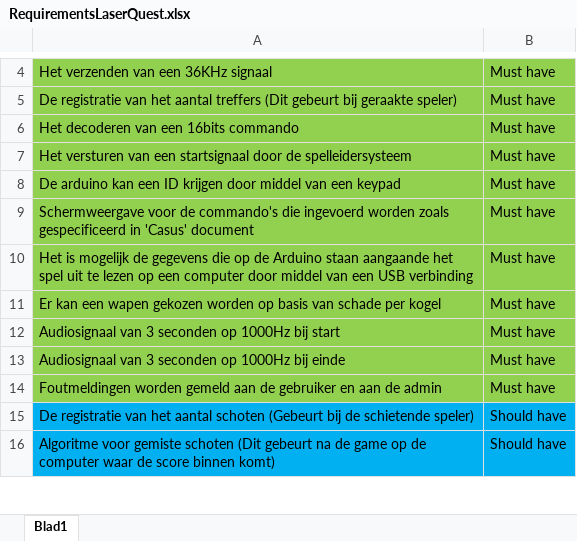
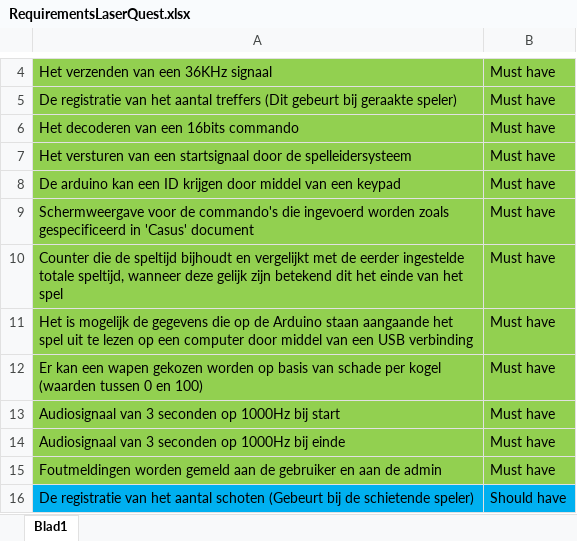
Before and after one commit to MartenButterHU/TekTeamOne, an Excel workbook: Analyse en ontwerp/Requirements Analyse/RequirementsLaserQuest.xlsx, sheet Blad1, drawn as a sheet; only a part is shown, gaps mark what is left out; the shorter side is filled out with more unchanged rows; values as stored, in another font and other column widths than the file's, no borders; addresses are those after the commit; the diff names each change by its address in the sheet, - before the commit and + after, or states it on an @@ line.

Commit message:
Updated Requirements after review by Marten Wensink

```diff
--- a/Analyse en ontwerp/Requirements Analyse/RequirementsLaserQuest.xlsx (sheet Blad1)
+++ b/Analyse en ontwerp/Requirements Analyse/RequirementsLaserQuest.xlsx (sheet Blad1)
+row 10: Counter die de speltijd bijhoudt en vergelijkt met de eerder ingestelde totale speltijd, wanneer deze gelijk zijn betekend dit het einde van het spel | Must have
-A12: …per kogel
+A12: …per kogel (waarden tussen 0 en 100)
```
